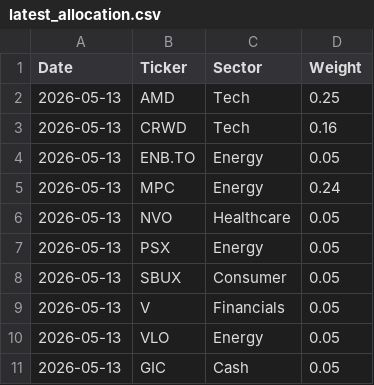
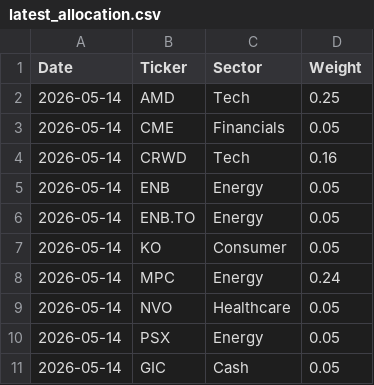
Before and after one commit to Jebuhdah/Automatic-Investment-Portfolio-Simulation, a CSV file: latest_allocation.csv, drawn as a sheet.

```diff
--- a/latest_allocation.csv
+++ b/latest_allocation.csv
@@ -1,11 +1,11 @@
 Date,Ticker,Sector,Weight
-2026-05-13,AMD,Tech,0.25
-2026-05-13,CRWD,Tech,0.16
-2026-05-13,ENB.TO,Energy,0.05
-2026-05-13,MPC,Energy,0.24
-2026-05-13,NVO,Healthcare,0.05
-2026-05-13,PSX,Energy,0.05
-2026-05-13,SBUX,Consumer,0.05
-2026-05-13,V,Financials,0.05
-2026-05-13,VLO,Energy,0.05
-2026-05-13,GIC,Cash,0.05
+2026-05-14,AMD,Tech,0.25
+2026-05-14,CME,Financials,0.05
+2026-05-14,CRWD,Tech,0.16
+2026-05-14,ENB,Energy,0.05
+2026-05-14,ENB.TO,Energy,0.05
+2026-05-14,KO,Consumer,0.05
+2026-05-14,MPC,Energy,0.24
+2026-05-14,NVO,Healthcare,0.05
+2026-05-14,PSX,Energy,0.05
+2026-05-14,GIC,Cash,0.05
```
